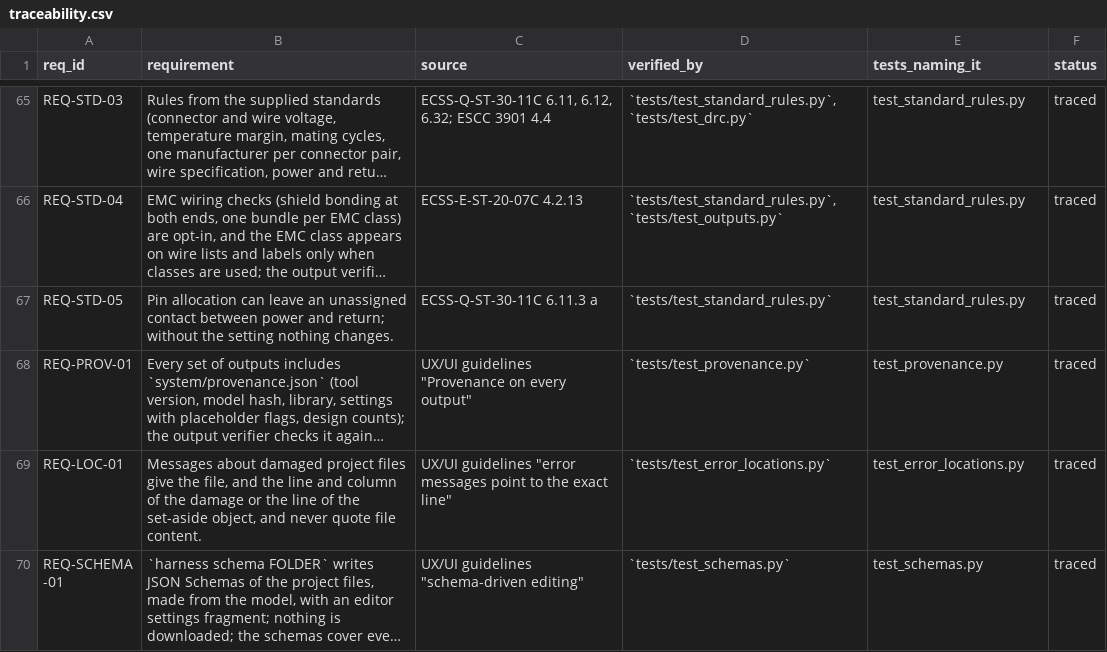
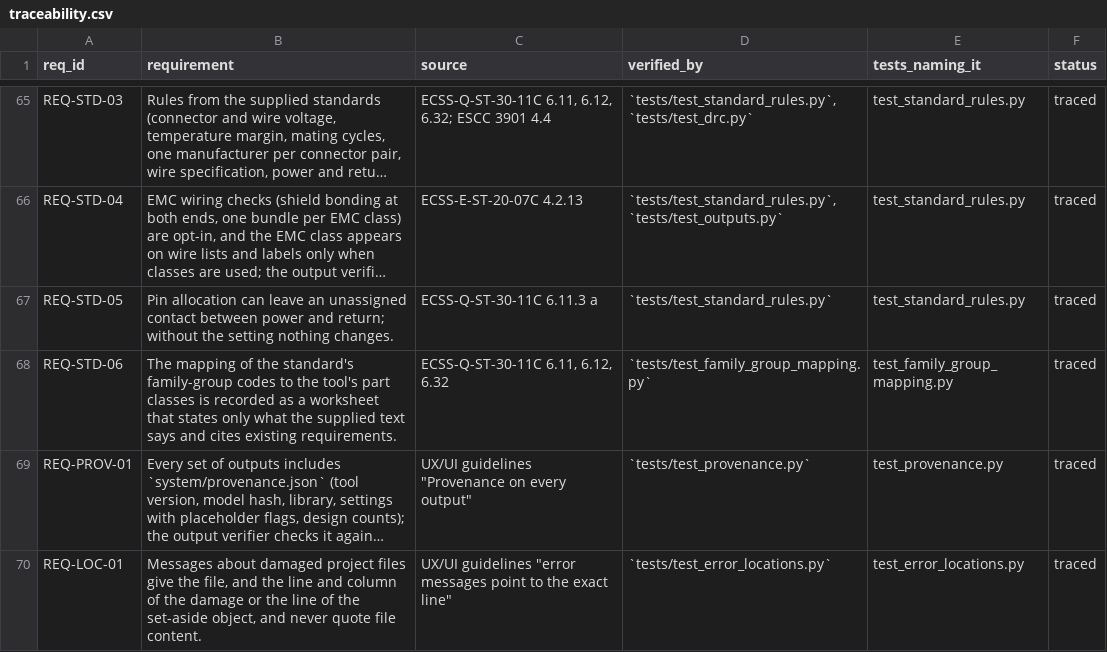
Before and after one commit to 0h3xn4/WireViz, a CSV file: harness/compliance/traceability.csv, drawn as a sheet; only a part is shown, gaps mark what is left out; the shorter side is filled out with more unchanged rows; long unchanged cells end in …; the diff names each change by its address in the sheet, - before the commit and + after, or states it on an @@ line.

```diff
--- a/harness/compliance/traceability.csv
+++ b/harness/compliance/traceability.csv
+row 68: REQ-STD-06 | The mapping of the standard's family-group codes to the tool's part classes is recorded as a worksheet that states only what the supplied text says and cites existing requirements. | ECSS-Q-ST-30-11C 6.11, 6.12, 6.32 | `tests/test_family_group_mapping.py` | test_family_group_mapping.py | traced
```
Also changed, not shown: harness/compliance/sdd_components.csv, 6 other files.
